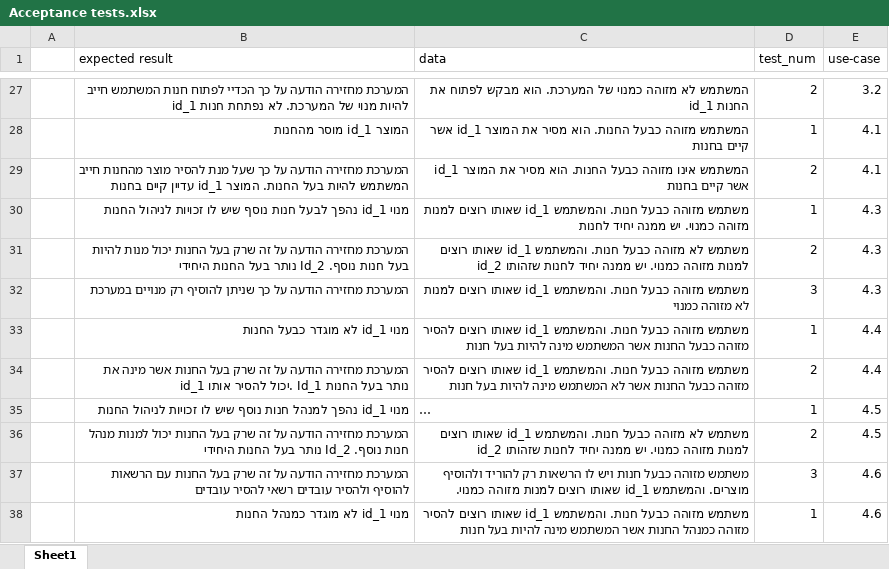
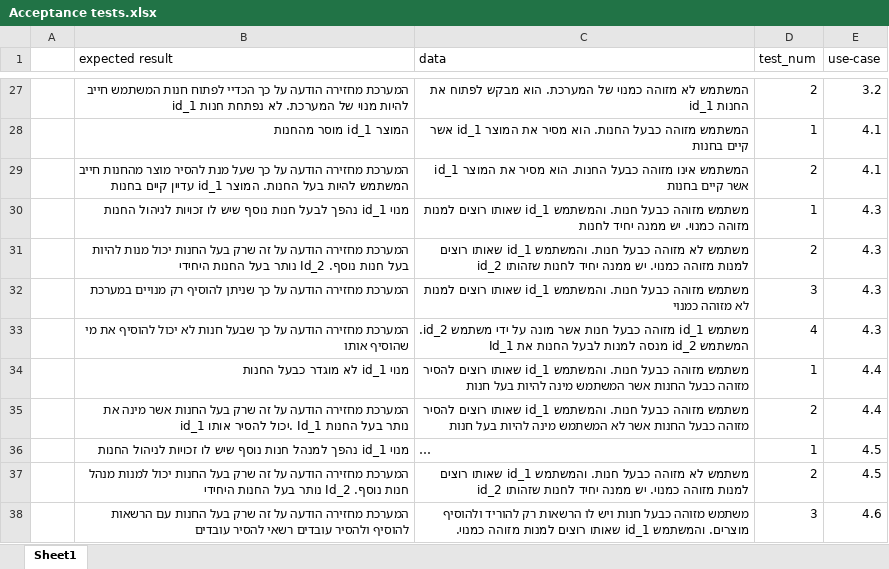
Before and after one commit to ashr123/Workshop-On-Software-Engineering-Project-2019, an Excel workbook: Documents/Model/Acceptance tests.xlsx, sheet Sheet1, drawn as a sheet; only a part is shown, gaps mark what is left out; the shorter side is filled out with more unchanged rows; long unchanged cells end in …; values as stored, in another font and other column widths than the file's, no borders; table styles not drawn; the diff names each change by its address in the sheet, - before the commit and + after, or states it on an @@ line.

Commit message:
acceptance tests updated

```diff
--- a/Documents/Model/Acceptance tests.xlsx (sheet Sheet1)
+++ b/Documents/Model/Acceptance tests.xlsx (sheet Sheet1)
+row 33:  | המערכת מחזירה הודעה על כך שבעל חנות לא יכול להוסיף את מי שהוסיף אותו | משתמש id_1 מזוהה כבעל חנות אשר מונה על ידי משתמש id_2. המשתמש id_2 מנסה למנות לבעל החנות את Id_1 | 4 | 4.3
```
Also changed, not shown: 1 other file.
